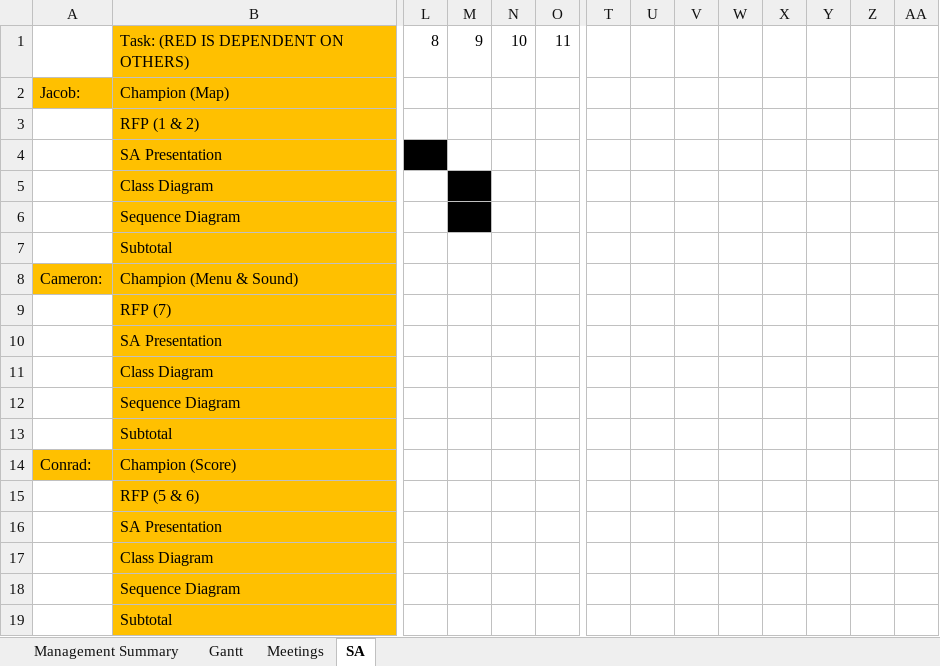
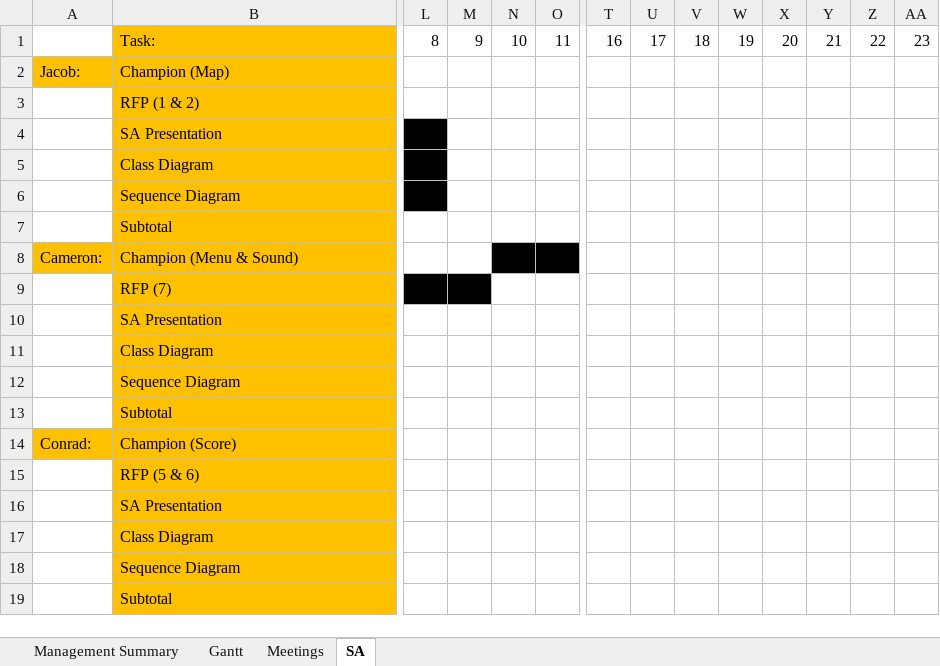
Before and after one commit to Jacob-Friedberg/Maze_Runner, an Excel workbook: Documents/Master Gantt.xlsx, sheet SA, drawn as a sheet; only a part is shown, gaps mark what is left out; values as stored, in another font and other column widths than the file's, no borders; the diff covers the shown part only; the diff names each change by its address in the sheet, - before the commit and + after, or states it on an @@ line.

```diff
--- a/Documents/Master Gantt.xlsx (sheet SA)
+++ b/Documents/Master Gantt.xlsx (sheet SA)
-B1: Task: (RED IS DEPENDENT ON OTHERS)
+B1: Task:
-T1: (empty)
+T1: 16
-U1: (empty)
+U1: 17
-V1: (empty)
+V1: 18
-W1: (empty)
+W1: 19
-X1: (empty)
+X1: 20
-Y1: (empty)
+Y1: 21
-Z1: (empty)
+Z1: 22
-AA1: (empty)
+AA1: 23
-L5:L6 fill: none
+L5:L6 fill: #000000
-M5:M6 fill: #000000
+M5:M6 fill: none
-N8:O8 fill: none
+N8:O8 fill: #000000
-L9:M9 fill: none
+L9:M9 fill: #000000
```
Also changed, not shown: 7 added rows, 7 removed rows and cell formats elsewhere in this sheet, sheet Gantt, sheet Management Summary, sheet Meetings, 1 other file.
